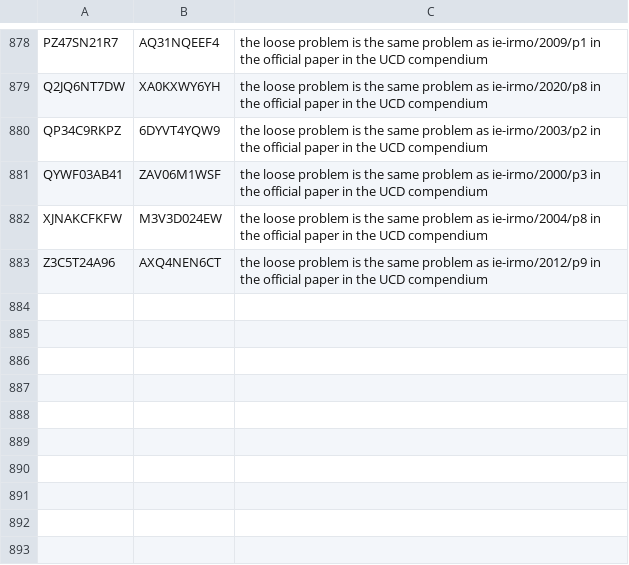
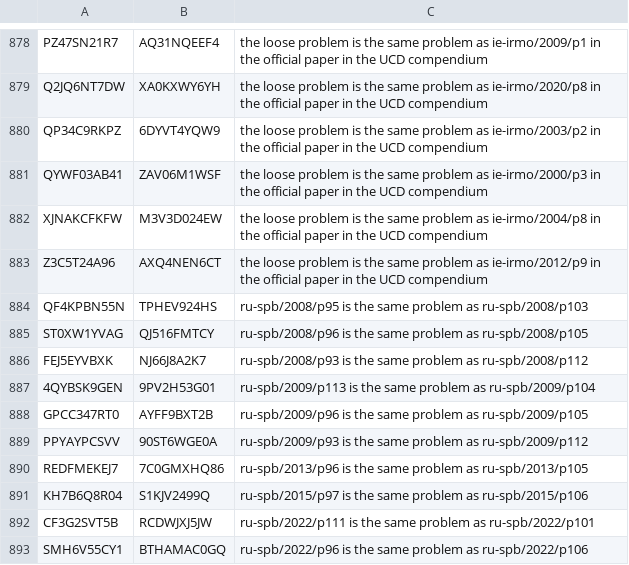
Before and after one commit to tamnd/olymmath, a TSV file: registers/aliases.tsv, drawn as a sheet; only a part is shown, gaps mark what is left out; the diff names each change by its address in the sheet, - before the commit and + after, or states it on an @@ line.

Commit message:
ru-spb: merge 10 problems that the papers set in two grades
Signed-off-by: tamnd <1218621+tamnd@users.noreply.github.com>

```diff
--- a/registers/aliases.tsv
+++ b/registers/aliases.tsv
+row 884: QF4KPBN55N | TPHEV924HS | ru-spb/2008/p95 is the same problem as ru-spb/2008/p103
+row 885: ST0XW1YVAG | QJ516FMTCY | ru-spb/2008/p96 is the same problem as ru-spb/2008/p105
+row 886: FEJ5EYVBXK | NJ66J8A2K7 | ru-spb/2008/p93 is the same problem as ru-spb/2008/p112
+row 887: 4QYBSK9GEN | 9PV2H53G01 | ru-spb/2009/p113 is the same problem as ru-spb/2009/p104
+row 888: GPCC347RT0 | AYFF9BXT2B | ru-spb/2009/p96 is the same problem as ru-spb/2009/p105
+row 889: PPYAYPCSVV | 90ST6WGE0A | ru-spb/2009/p93 is the same problem as ru-spb/2009/p112
+row 890: REDFMEKEJ7 | 7C0GMXHQ86 | ru-spb/2013/p96 is the same problem as ru-spb/2013/p105
+row 891: KH7B6Q8R04 | S1KJV2499Q | ru-spb/2015/p97 is the same problem as ru-spb/2015/p106
+row 892: CF3G2SVT5B | RCDWJXJ5JW | ru-spb/2022/p111 is the same problem as ru-spb/2022/p101
+row 893: SMH6V55CY1 | BTHAMAC0GQ | ru-spb/2022/p96 is the same problem as ru-spb/2022/p106
```
Also changed, not shown: registers/merges.tsv, 30 other files.
